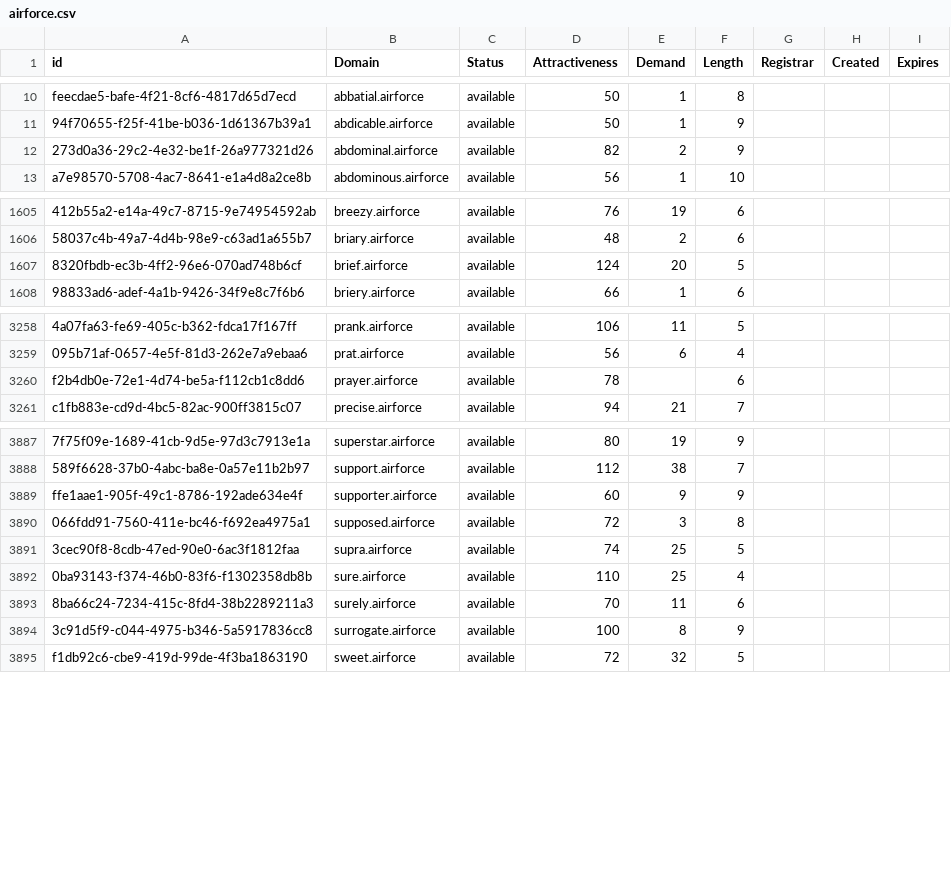
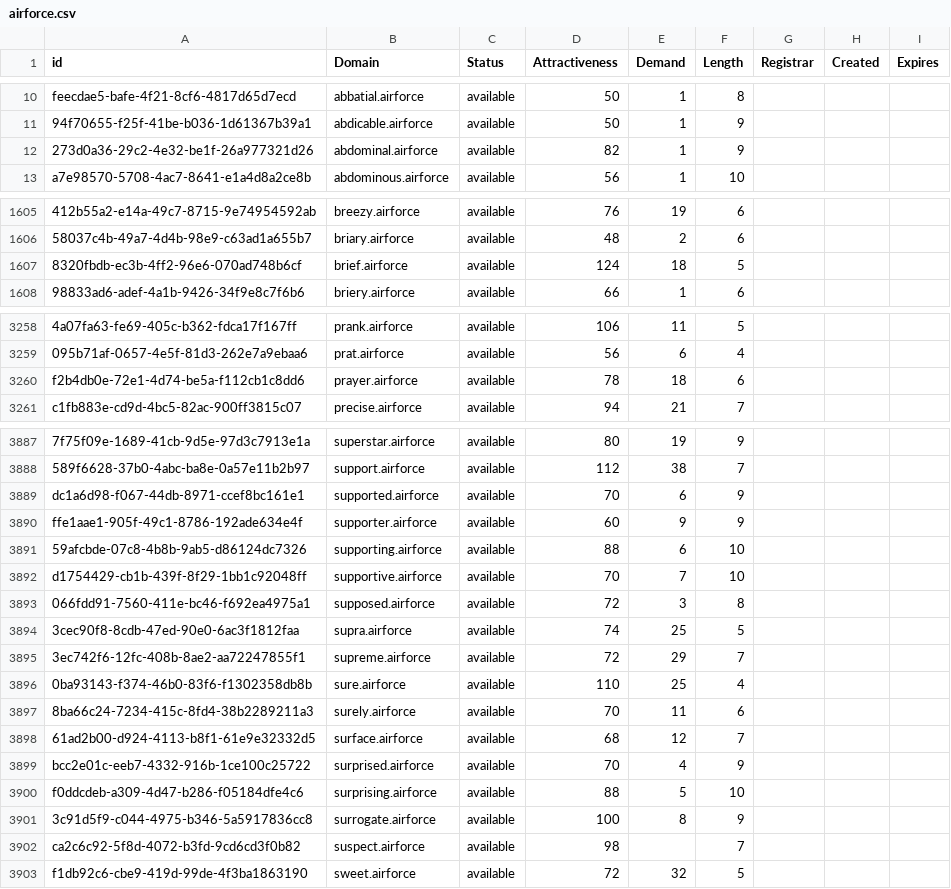
Before and after one commit to UniqueDomains/airforce-oneword-domains, a CSV file: airforce.csv, drawn as a sheet; only a part is shown, gaps mark what is left out; the diff names each change by its address in the sheet, - before the commit and + after, or states it on an @@ line.

Commit message:
Domains update

```diff
--- a/airforce.csv
+++ b/airforce.csv
-E12 (Demand): 2
+E12 (Demand): 1
-E1607 (Demand): 20
+E1607 (Demand): 18
-E3260 (Demand): (empty)
+E3260 (Demand): 18
+row 3889: dc1a6d98-f067-44db-8971-ccef8bc161e1 | supported.airforce | available | 70 | 6 | 9
+row 3891: 59afcbde-07c8-4b8b-9ab5-d86124dc7326 | supporting.airforce | available | 88 | 6 | 10
+row 3892: d1754429-cb1b-439f-8f29-1bb1c92048ff | supportive.airforce | available | 70 | 7 | 10
+row 3895: 3ec742f6-12fc-408b-8ae2-aa72247855f1 | supreme.airforce | available | 72 | 29 | 7
+row 3898: 61ad2b00-d924-4113-b8f1-61e9e32332d5 | surface.airforce | available | 68 | 12 | 7
+row 3899: bcc2e01c-eeb7-4332-916b-1ce100c25722 | surprised.airforce | available | 70 | 4 | 9
+row 3900: f0ddcdeb-a309-4d47-b286-f05184dfe4c6 | surprising.airforce | available | 88 | 5 | 10
+row 3902: ca2c6c92-5f8d-4072-b3fd-9cd6cd3f0b82 | suspect.airforce | available | 98 |  | 7
```
Also changed, not shown: 2 other files.
